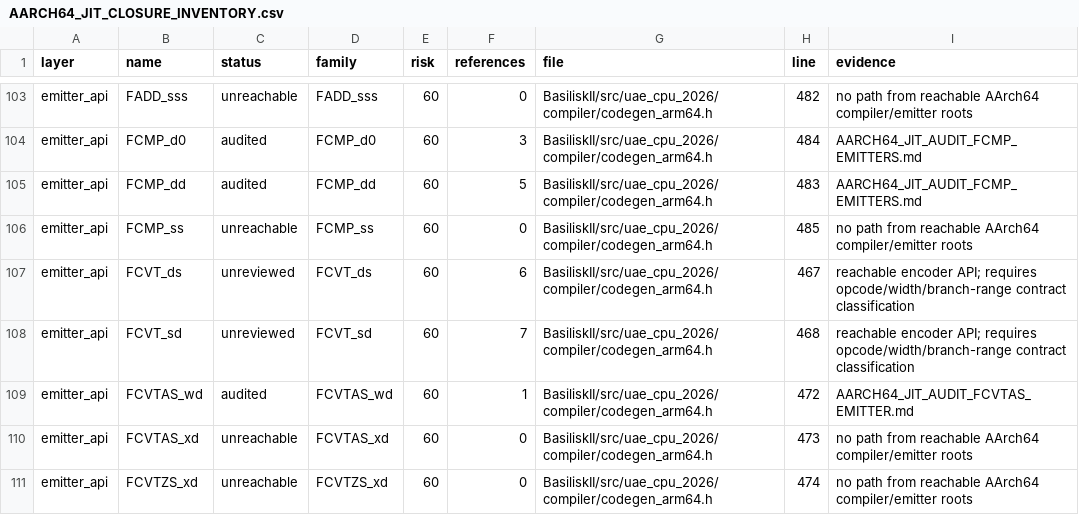
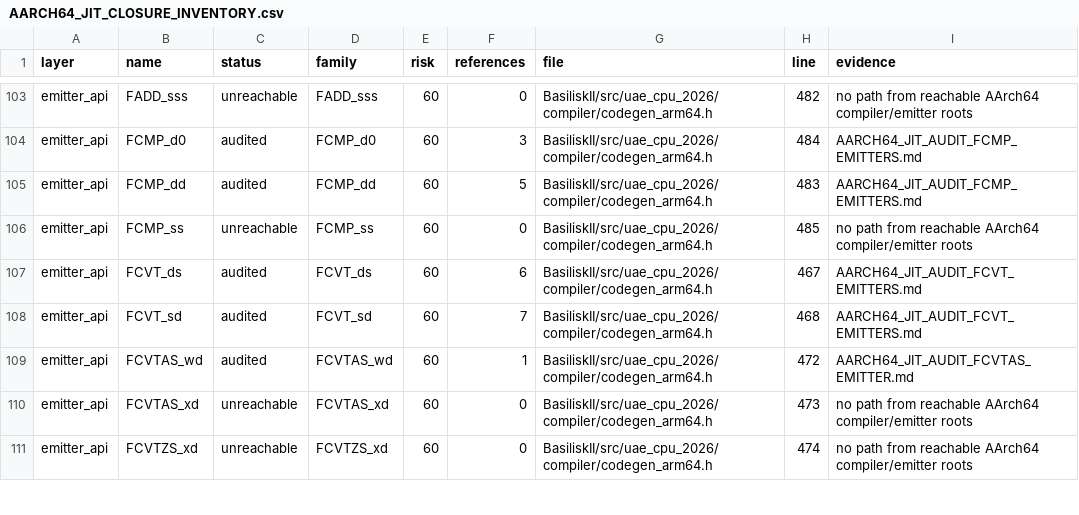
Before and after one commit to rcarmo/macemu, a CSV file: BasiliskII/docs/AARCH64_JIT_CLOSURE_INVENTORY.csv, drawn as a sheet; only a part is shown, gaps mark what is left out.

Commit message:
jit: audit generic FCVT precision emitters

```diff
--- a/BasiliskII/docs/AARCH64_JIT_CLOSURE_INVENTORY.csv
+++ b/BasiliskII/docs/AARCH64_JIT_CLOSURE_INVENTORY.csv
@@ -106,4 +106,4 @@ emitter_api,FCMP_dd,audited,FCMP_dd,60,5,BasiliskII/src/uae_cpu_2026/compiler/co
 emitter_api,FCMP_ss,unreachable,FCMP_ss,60,0,BasiliskII/src/uae_cpu_2026/compiler/codegen_arm64.h,485,no path from reachable AArch64 compiler/emitter roots
-emitter_api,FCVT_ds,unreviewed,FCVT_ds,60,6,BasiliskII/src/uae_cpu_2026/compiler/codegen_arm64.h,467,reachable encoder API; requires opcode/width/branch-range contract classification
-emitter_api,FCVT_sd,unreviewed,FCVT_sd,60,7,BasiliskII/src/uae_cpu_2026/compiler/codegen_arm64.h,468,reachable encoder API; requires opcode/width/branch-range contract classification
+emitter_api,FCVT_ds,audited,FCVT_ds,60,6,BasiliskII/src/uae_cpu_2026/compiler/codegen_arm64.h,467,AARCH64_JIT_AUDIT_FCVT_EMITTERS.md
+emitter_api,FCVT_sd,audited,FCVT_sd,60,7,BasiliskII/src/uae_cpu_2026/compiler/codegen_arm64.h,468,AARCH64_JIT_AUDIT_FCVT_EMITTERS.md
 emitter_api,FCVTAS_wd,audited,FCVTAS_wd,60,1,BasiliskII/src/uae_cpu_2026/compiler/codegen_arm64.h,472,AARCH64_JIT_AUDIT_FCVTAS_EMITTER.md
```
Also changed, not shown: 12 other files.
